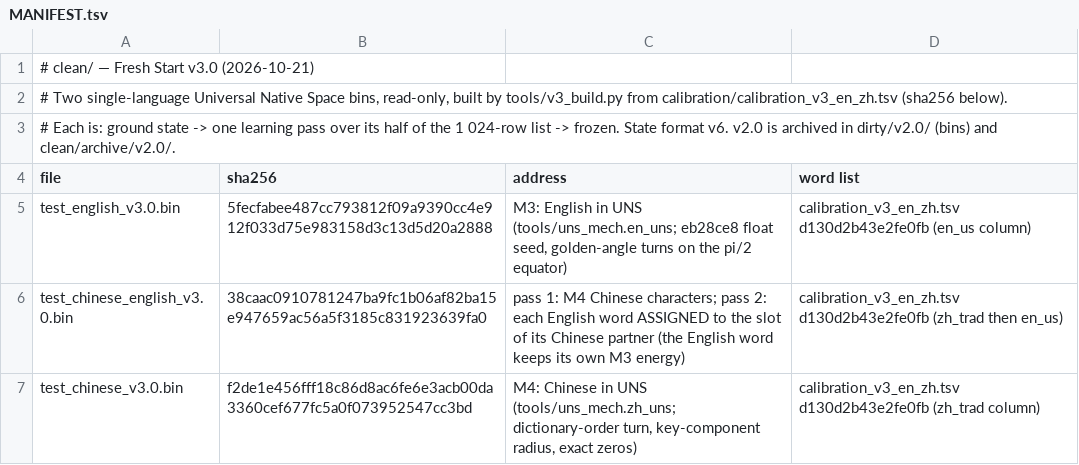
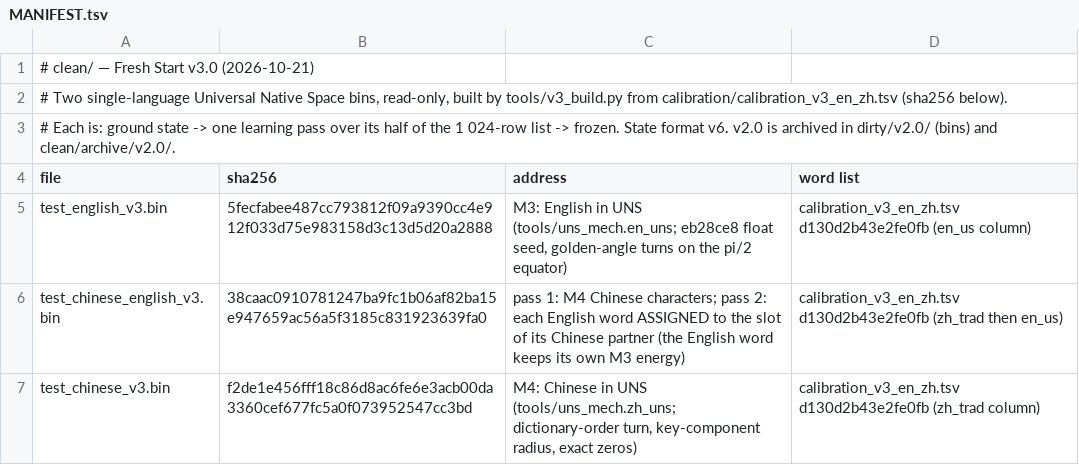
Before and after one commit to michaelrendier/VAPMIP, a TSV file: SemPriCon/clean/MANIFEST.tsv, drawn as a sheet.

```diff
--- a/SemPriCon/clean/MANIFEST.tsv
+++ b/SemPriCon/clean/MANIFEST.tsv
@@ -4,4 +4,4 @@
 file	sha256	address	word list
-test_english_v3.0.bin	5fecfabee487cc793812f09a9390cc4e912f033d75e983158d3c13d5d20a2888	M3: English in UNS (tools/uns_mech.en_uns; eb28ce8 float seed, golden-angle turns on the pi/2 equator)	calibration_v3_en_zh.tsv d130d2b43e2fe0fb (en_us column)
-test_chinese_english_v3.0.bin	38caac0910781247ba9fc1b06af82ba15e947659ac56a5f3185c831923639fa0	pass 1: M4 Chinese characters; pass 2: each English word ASSIGNED to the slot of its Chinese partner (the English word keeps its own M3 energy)	calibration_v3_en_zh.tsv d130d2b43e2fe0fb (zh_trad then en_us)
-test_chinese_v3.0.bin	f2de1e456fff18c86d8ac6fe6e3acb00da3360cef677fc5a0f073952547cc3bd	M4: Chinese in UNS (tools/uns_mech.zh_uns; dictionary-order turn, key-component radius, exact zeros)	calibration_v3_en_zh.tsv d130d2b43e2fe0fb (zh_trad column)
+test_english_v3.bin	5fecfabee487cc793812f09a9390cc4e912f033d75e983158d3c13d5d20a2888	M3: English in UNS (tools/uns_mech.en_uns; eb28ce8 float seed, golden-angle turns on the pi/2 equator)	calibration_v3_en_zh.tsv d130d2b43e2fe0fb (en_us column)
+test_chinese_english_v3.bin	38caac0910781247ba9fc1b06af82ba15e947659ac56a5f3185c831923639fa0	pass 1: M4 Chinese characters; pass 2: each English word ASSIGNED to the slot of its Chinese partner (the English word keeps its own M3 energy)	calibration_v3_en_zh.tsv d130d2b43e2fe0fb (zh_trad then en_us)
+test_chinese_v3.bin	f2de1e456fff18c86d8ac6fe6e3acb00da3360cef677fc5a0f073952547cc3bd	M4: Chinese in UNS (tools/uns_mech.zh_uns; dictionary-order turn, key-component radius, exact zeros)	calibration_v3_en_zh.tsv d130d2b43e2fe0fb (zh_trad column)
```
Also changed, not shown: 43 other files.
